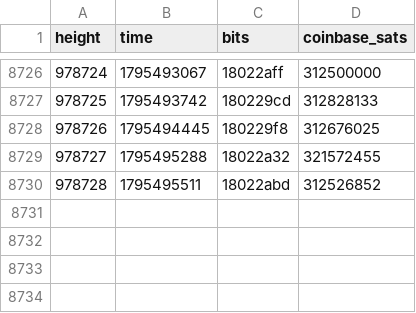
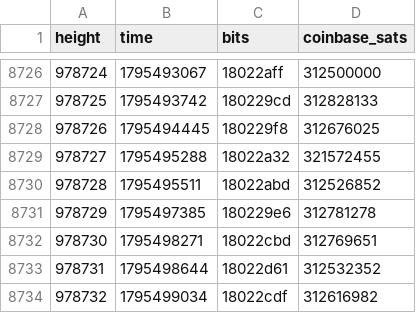
Before and after one commit to bch-gareth/jevons, a CSV file: blocks/0970000.csv, drawn as a sheet; only a part is shown, gaps mark what is left out.

```diff
--- a/blocks/0970000.csv
+++ b/blocks/0970000.csv
@@ -8730 +8730,5 @@ height,time,bits,coinbase_sats
 978728,1795495511,18022abd,312526852
+978729,1795497385,180229e6,312781278
+978730,1795498271,18022cbd,312769651
+978731,1795498644,18022d61,312532352
+978732,1795499034,18022cdf,312616982
```
Also changed, not shown: bchusd_daily.csv, 2 other files.
